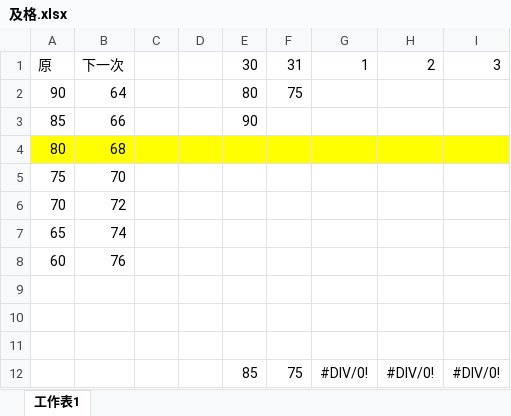
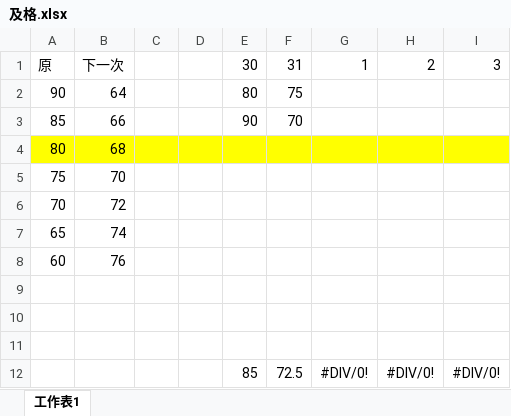
Before and after one commit to drher/drher.github.io, an Excel workbook: salf/及格.xlsx, sheet 工作表1, drawn as a sheet; values as stored, in another font and other column widths than the file's, no borders; the diff names each change by its address in the sheet, - before the commit and + after, or states it on an @@ line.

Commit message:
dfs

```diff
--- a/salf/及格.xlsx (sheet 工作表1)
+++ b/salf/及格.xlsx (sheet 工作表1)
-F3: (empty)
+F3: 70
-F12: 75
+F12: 72.5
```
